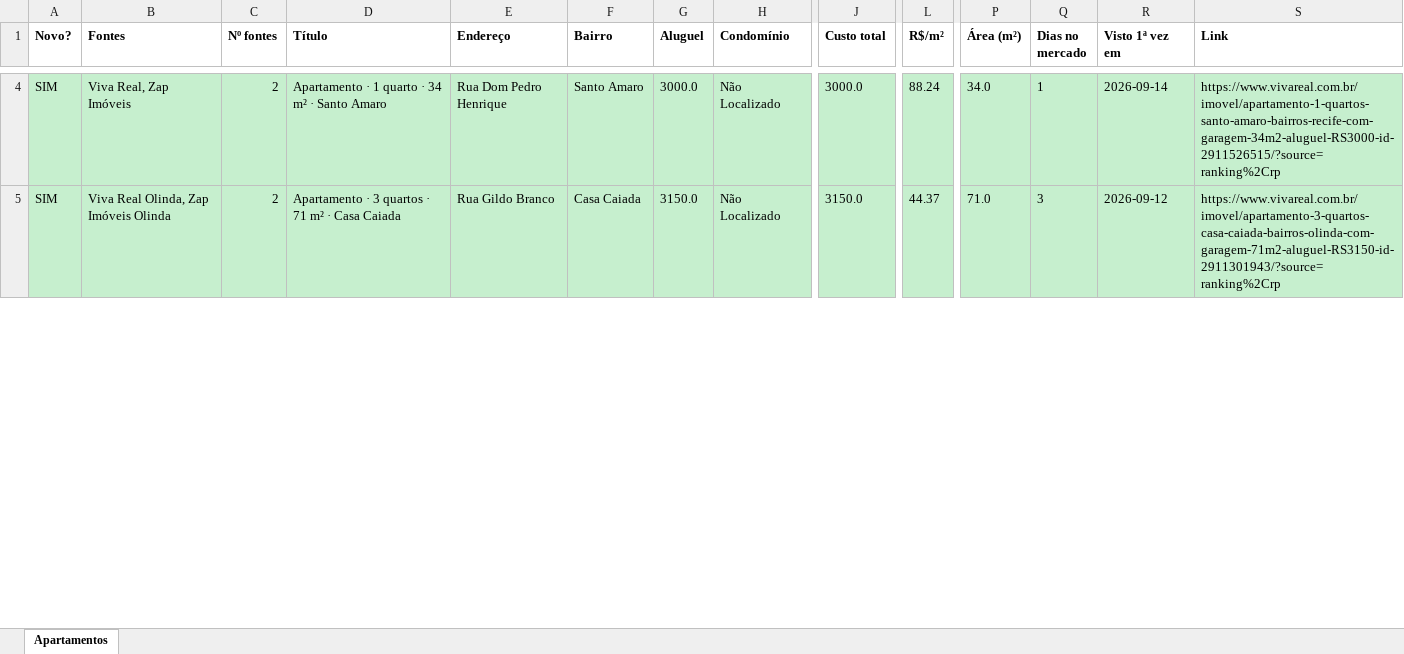
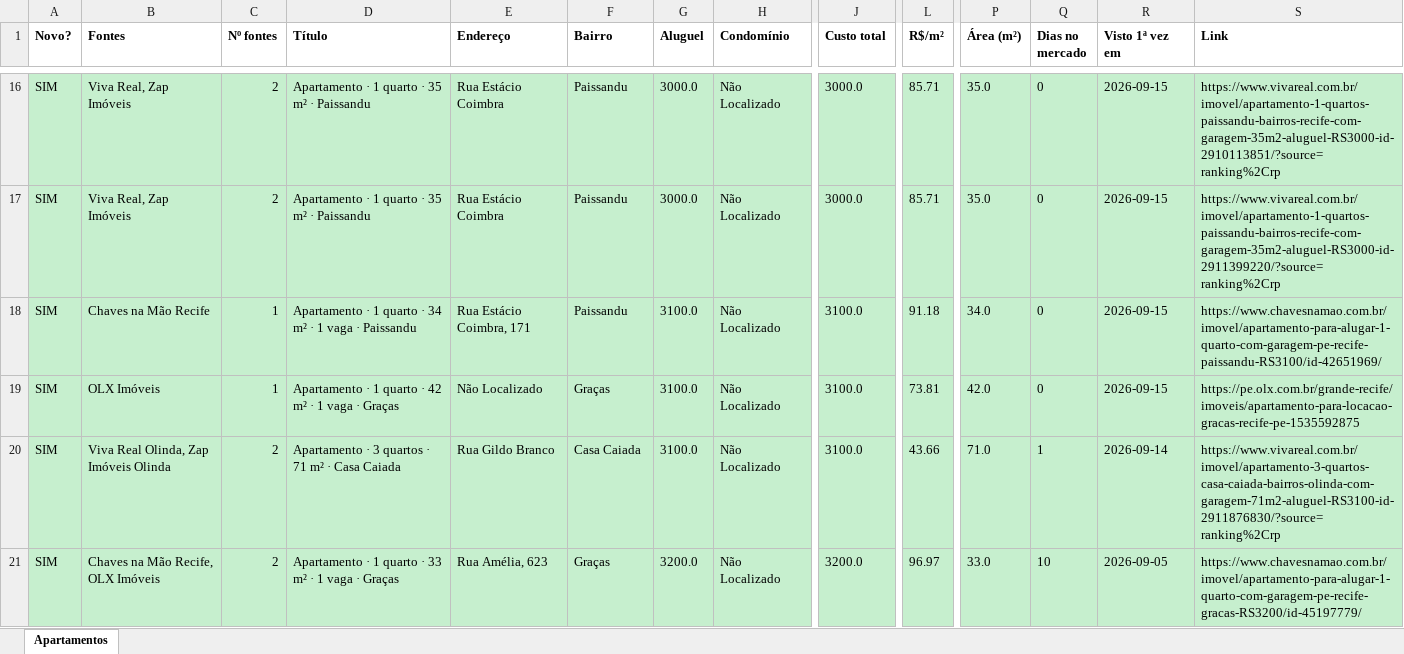
Before and after one commit to jlfig13/busca-imovel, an Excel workbook: saida/apartamentos.xlsx, sheet Apartamentos, drawn as a sheet; only a part is shown, gaps mark what is left out; values as stored, in another font and other column widths than the file's, no borders; addresses are those after the commit; rows hold the shown columns only; the diff covers the shown part only; the diff names each change by its address in the sheet, - before the commit and + after, or states it on an @@ line.

```diff
--- a/saida/apartamentos.xlsx (sheet Apartamentos)
+++ b/saida/apartamentos.xlsx (sheet Apartamentos)
-D16 (Título): Apartamento · 1 quarto · 34 m² · Santo Amaro
+D16 (Título): Apartamento · 1 quarto · 35 m² · Paissandu
-E16 (Endereço): Rua Dom Pedro Henrique
+E16 (Endereço): Rua Estácio Coimbra
-F16 (Bairro): Santo Amaro
+F16 (Bairro): Paissandu
-L16 (R$/m²): 88.24
+L16 (R$/m²): 85.71
-P16 (Área (m²)): 34.0
+P16 (Área (m²)): 35.0
-Q16 (Dias no mercado): 1
+Q16 (Dias no mercado): 0
-R16 (Visto 1ª vez em): 2026-09-14
+R16 (Visto 1ª vez em): 2026-09-15
-S16 (Link): https://www.vivareal.com.br/imovel/apartamento-1-quartos-santo-amaro-bairros-recife-com-garagem-34m2-aluguel-RS3000-id-2911526515/?source=ranking%2Crp
+S16 (Link): https://www.vivareal.com.br/imovel/apartamento-1-quartos-paissandu-bairros-recife-com-garagem-35m2-aluguel-RS3000-id-2910113851/?source=ranking%2Crp
+row 17: SIM | Viva Real, Zap Imóveis | 2 | Apartamento · 1 quarto · 35 m² · Paissandu | Rua Estácio Coimbra | Paissandu | 3000.0 | Não Localizado | 3000.0 | 85.71 | 35.0 | 0 | 2026-09-15 | https://www.vivareal.com.br/imovel/apartamento-1-quartos-paissandu-bairros-recife-com-garagem-35m2-aluguel-RS3000-id-2911399220/?source=ranking%2Crp
+row 18: SIM | Chaves na Mão Recife | 1 | Apartamento · 1 quarto · 34 m² · 1 vaga · Paissandu | Rua Estácio Coimbra, 171 | Paissandu | 3100.0 | Não Localizado | 3100.0 | 91.18 | 34.0 | 0 | 2026-09-15 | https://www.chavesnamao.com.br/imovel/apartamento-para-alugar-1-quarto-com-garagem-pe-recife-paissandu-RS3100/id-42651969/
+row 19: SIM | OLX Imóveis | 1 | Apartamento · 1 quarto · 42 m² · 1 vaga · Graças | Não Localizado | Graças | 3100.0 | Não Localizado | 3100.0 | 73.81 | 42.0 | 0 | 2026-09-15 | https://pe.olx.com.br/grande-recife/imoveis/apartamento-para-locacao-gracas-recife-pe-1535592875
-G20 (Aluguel): 3150.0
+G20 (Aluguel): 3100.0
-J20 (Custo total): 3150.0
+J20 (Custo total): 3100.0
-L20 (R$/m²): 44.37
+L20 (R$/m²): 43.66
-Q20 (Dias no mercado): 3
+Q20 (Dias no mercado): 1
-R20 (Visto 1ª vez em): 2026-09-12
+R20 (Visto 1ª vez em): 2026-09-14
-S20 (Link): https://www.vivareal.com.br/imovel/apartamento-3-quartos-casa-caiada-bairros-olinda-com-garagem-71m2-aluguel-RS3150-id-2911301943/?source=ranking%2Crp
+S20 (Link): https://www.vivareal.com.br/imovel/apartamento-3-quartos-casa-caiada-bairros-olinda-com-garagem-71m2-aluguel-RS3100-id-2911876830/?source=ranking%2Crp
+row 21: SIM | Chaves na Mão Recife, OLX Imóveis | 2 | Apartamento · 1 quarto · 33 m² · 1 vaga · Graças | Rua Amélia, 623 | Graças | 3200.0 | Não Localizado | 3200.0 | 96.97 | 33.0 | 10 | 2026-09-05 | https://www.chavesnamao.com.br/imovel/apartamento-para-alugar-1-quarto-com-garagem-pe-recife-gracas-RS3200/id-45197779/
```
Also changed, not shown: 51 added rows, 32 removed rows, 1 moved row and 198 edited cells elsewhere in this sheet, 2 other files.
